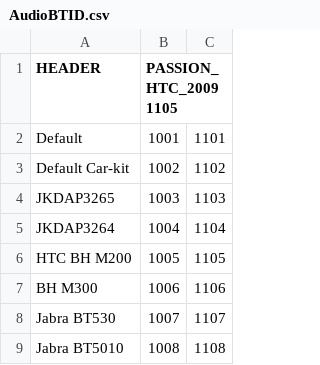
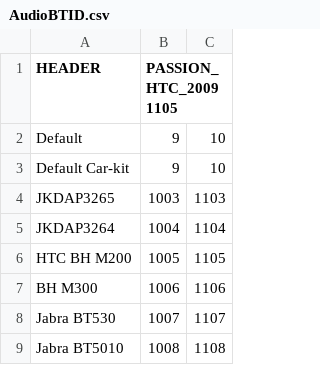
Before and after one commit to froyocomb/proprietary_vendor, a CSV file: MASTER-20100415/Nexus One (passion)/htc/passion/proprietary/AudioBTID.csv, drawn as a sheet; only a part is shown.

```diff
--- a/MASTER-20100415/Nexus One (passion)/htc/passion/proprietary/AudioBTID.csv
+++ b/MASTER-20100415/Nexus One (passion)/htc/passion/proprietary/AudioBTID.csv
@@ -1,4 +1,4 @@
 HEADER,PASSION_HTC_20091105
-Default,1001,1101
-Default Car-kit,1002,1102
+Default,9,10
+Default Car-kit,9,10
 JKDAP3265,1003,1103
```
Also changed, not shown: 23 other files.
